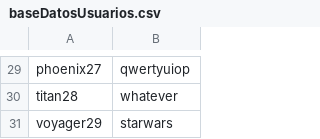
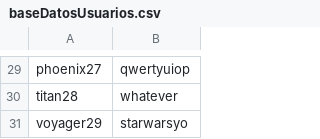
Before and after one commit to AleWWH1104/Project2_EstructuraDatos, a CSV file: databases/baseDatosUsuarios.csv, drawn as a sheet; only a part is shown, gaps mark what is left out.

```diff
--- a/databases/baseDatosUsuarios.csv
+++ b/databases/baseDatosUsuarios.csv
@@ -30,2 +30,2 @@ phoenix27,qwertyuiop
 titan28,whatever
-voyager29,starwars
+voyager29,starwarsyo,
```
